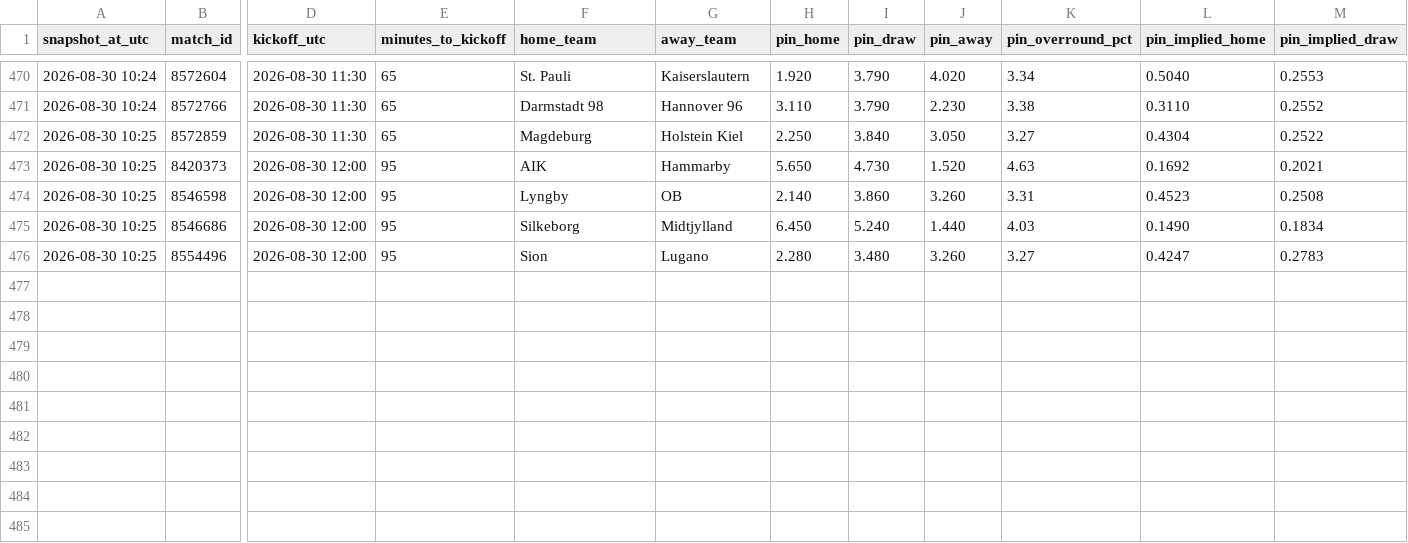
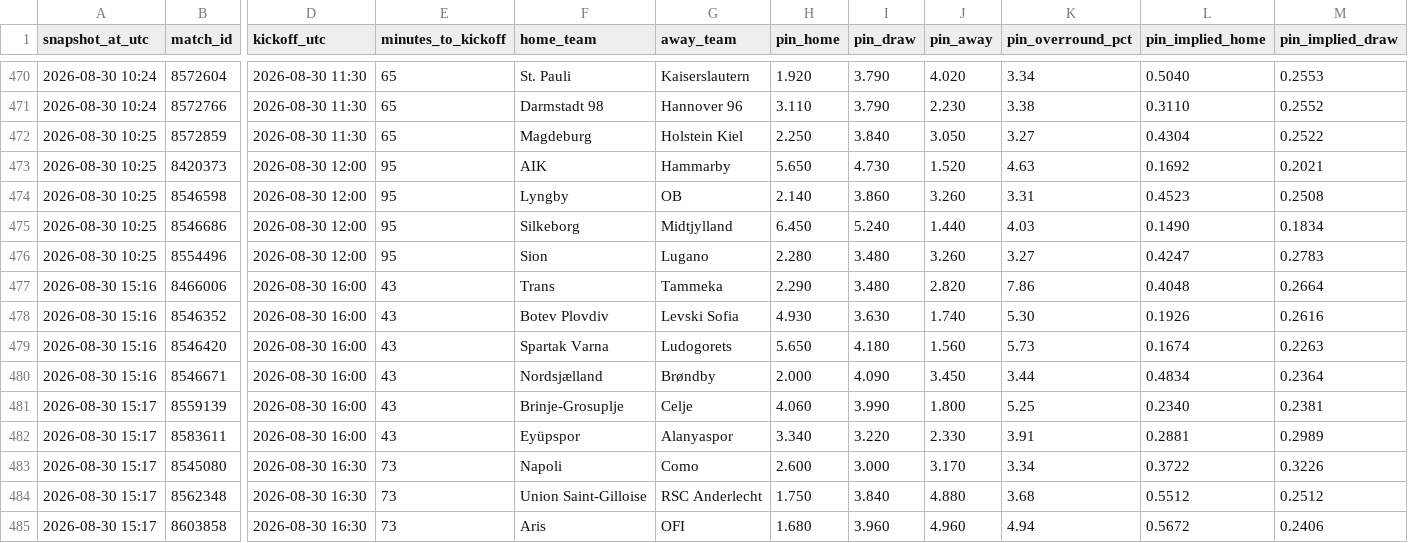
Before and after one commit to Bggantchev/betting-system, a CSV file: odds_snapshots.csv, drawn as a sheet; only a part is shown, gaps mark what is left out; rows hold the shown columns only; the diff names each change by its address in the sheet, - before the commit and + after, or states it on an @@ line.

```diff
--- a/odds_snapshots.csv
+++ b/odds_snapshots.csv
+row 477: 2026-08-30 15:16 | 8466006 | 2026-08-30 16:00 | 43 | Trans | Tammeka | 2.290 | 3.480 | 2.820 | 7.86 | 0.4048 | 0.2664
+row 478: 2026-08-30 15:16 | 8546352 | 2026-08-30 16:00 | 43 | Botev Plovdiv | Levski Sofia | 4.930 | 3.630 | 1.740 | 5.30 | 0.1926 | 0.2616
+row 479: 2026-08-30 15:16 | 8546420 | 2026-08-30 16:00 | 43 | Spartak Varna | Ludogorets | 5.650 | 4.180 | 1.560 | 5.73 | 0.1674 | 0.2263
+row 480: 2026-08-30 15:16 | 8546671 | 2026-08-30 16:00 | 43 | Nordsjælland | Brøndby | 2.000 | 4.090 | 3.450 | 3.44 | 0.4834 | 0.2364
+row 481: 2026-08-30 15:17 | 8559139 | 2026-08-30 16:00 | 43 | Brinje-Grosuplje | Celje | 4.060 | 3.990 | 1.800 | 5.25 | 0.2340 | 0.2381
+row 482: 2026-08-30 15:17 | 8583611 | 2026-08-30 16:00 | 43 | Eyüpspor | Alanyaspor | 3.340 | 3.220 | 2.330 | 3.91 | 0.2881 | 0.2989
+row 483: 2026-08-30 15:17 | 8545080 | 2026-08-30 16:30 | 73 | Napoli | Como | 2.600 | 3.000 | 3.170 | 3.34 | 0.3722 | 0.3226
+row 484: 2026-08-30 15:17 | 8562348 | 2026-08-30 16:30 | 73 | Union Saint-Gilloise | RSC Anderlecht | 1.750 | 3.840 | 4.880 | 3.68 | 0.5512 | 0.2512
+row 485: 2026-08-30 15:17 | 8603858 | 2026-08-30 16:30 | 73 | Aris | OFI | 1.680 | 3.960 | 4.960 | 4.94 | 0.5672 | 0.2406
```
